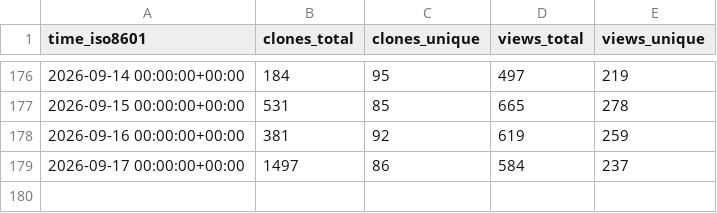
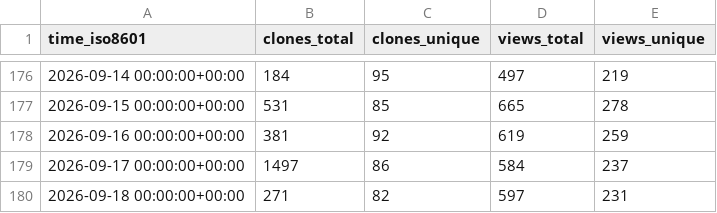
Before and after one commit to abwagner/bambuddy, a CSV file: maziggy/bambuddy/ghrs-data/views_clones_aggregate.csv, drawn as a sheet; only a part is shown, gaps mark what is left out; the diff names each change by its address in the sheet, - before the commit and + after, or states it on an @@ line.

```diff
--- a/maziggy/bambuddy/ghrs-data/views_clones_aggregate.csv
+++ b/maziggy/bambuddy/ghrs-data/views_clones_aggregate.csv
+row 180: 2026-09-18 00:00:00+00:00 | 271 | 82 | 597 | 231
```
Also changed, not shown: 1 other file.
